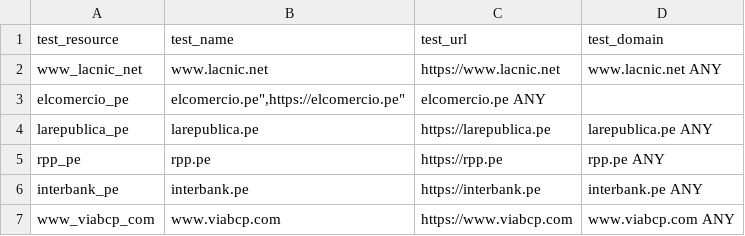
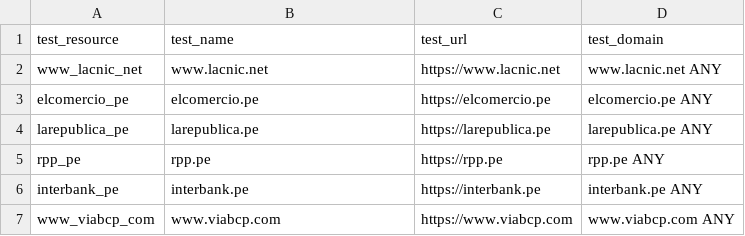
Before and after one commit to ciscoSpeaker/thousandeyes, a CSV file: peruvian/tests.csv, drawn as a sheet; only a part is shown.

Commit message:
addingTests

```diff
--- a/peruvian/tests.csv
+++ b/peruvian/tests.csv
@@ -2,3 +2,3 @@ test_resource,test_name,test_url,test_domain
 "www_lacnic_net","www.lacnic.net","https://www.lacnic.net","www.lacnic.net ANY"
-"elcomercio_pe","elcomercio.pe"","https://elcomercio.pe","elcomercio.pe ANY"
+"elcomercio_pe","elcomercio.pe","https://elcomercio.pe","elcomercio.pe ANY"
 "larepublica_pe","larepublica.pe","https://larepublica.pe","larepublica.pe ANY"
```
